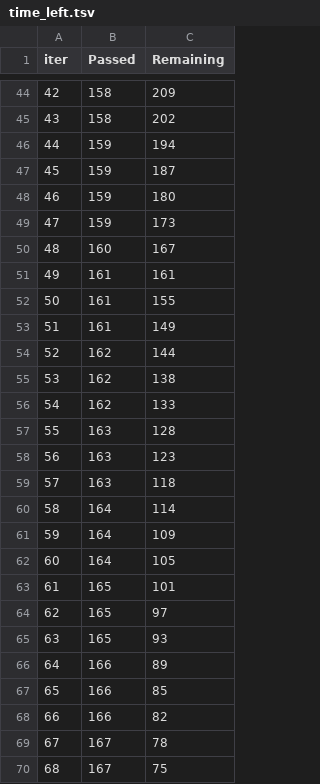
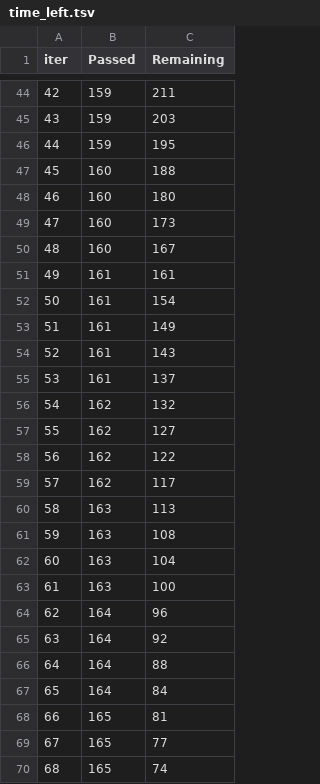
Before and after one commit to Sarthakm811/AI-Data-Science-Research-Assistant, a TSV file: backend/catboost_info/time_left.tsv, drawn as a sheet; only a part is shown, gaps mark what is left out; the diff covers the shown part only.

```diff
--- a/backend/catboost_info/time_left.tsv
+++ b/backend/catboost_info/time_left.tsv
@@ -44,27 +44,27 @@ iter	Passed	Remaining
-42	158	209
-43	158	202
-44	159	194
-45	159	187
-46	159	180
-47	159	173
+42	159	211
+43	159	203
+44	159	195
+45	160	188
+46	160	180
+47	160	173
 48	160	167
 49	161	161
-50	161	155
+50	161	154
 51	161	149
-52	162	144
-53	162	138
-54	162	133
-55	163	128
-56	163	123
-57	163	118
-58	164	114
-59	164	109
-60	164	105
-61	165	101
-62	165	97
-63	165	93
-64	166	89
-65	166	85
-66	166	82
-67	167	78
-68	167	75
+52	161	143
+53	161	137
+54	162	132
+55	162	127
+56	162	122
+57	162	117
+58	163	113
+59	163	108
+60	163	104
+61	163	100
+62	164	96
+63	164	92
+64	164	88
+65	164	84
+66	165	81
+67	165	77
+68	165	74
```
Also changed, not shown: 126 edited cells elsewhere in this file, 12 other files.
